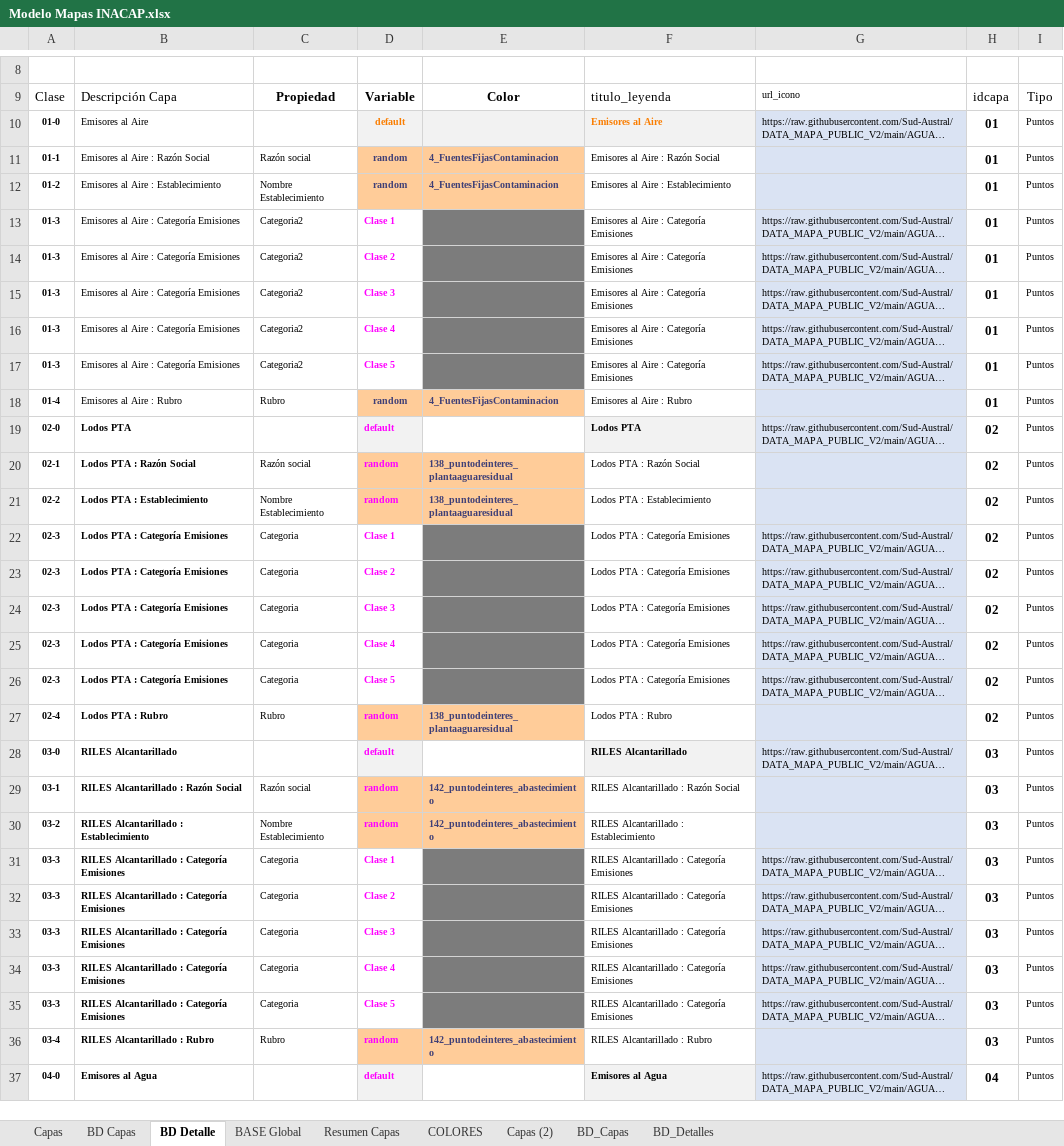
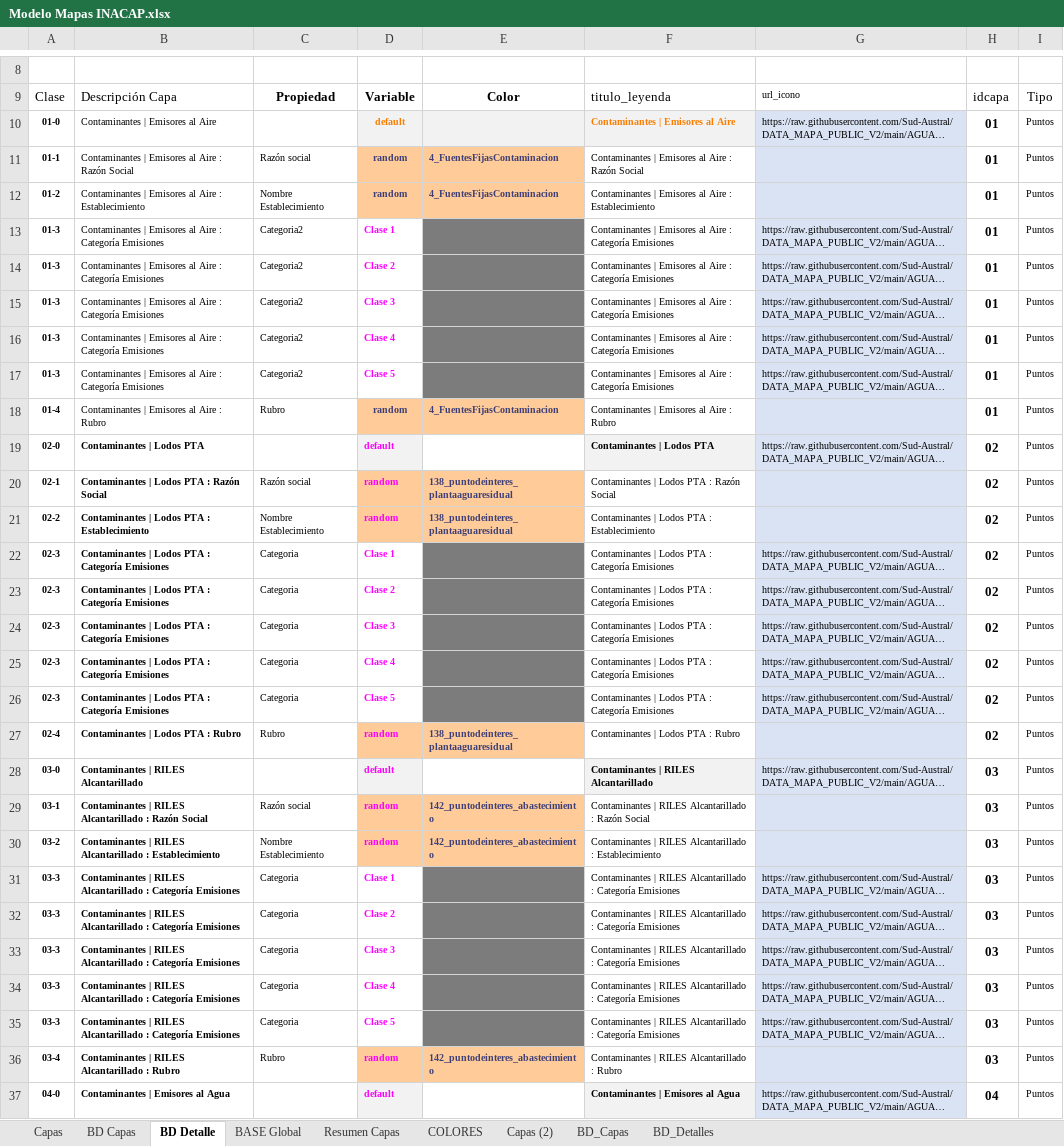
Before and after one commit to Sud-Austral/MAPA_RELEASE, an Excel workbook: origenes/Modelo Mapas INACAP.xlsx, sheet BD Detalle, drawn as a sheet; only a part is shown, gaps mark what is left out; long unchanged cells end in …; values as stored, in another font and other column widths than the file's, no borders; charts and pictures and conditional formats and table styles not drawn; the diff covers the shown part only; the diff names each change by its address in the sheet, - before the commit and + after, or states it on an @@ line.

```diff
--- a/origenes/Modelo Mapas INACAP.xlsx (sheet BD Detalle)
+++ b/origenes/Modelo Mapas INACAP.xlsx (sheet BD Detalle)
-B10: Emisores al Aire
+B10: Contaminantes | Emisores al Aire
-F10: Emisores al Aire
+F10: Contaminantes | Emisores al Aire
-B11: Emisores al Aire : Razón Social
+B11: Contaminantes | Emisores al Aire : Razón Social
-F11: Emisores al Aire : Razón Social
+F11: Contaminantes | Emisores al Aire : Razón Social
-B12: Emisores al Aire : Establecimiento
+B12: Contaminantes | Emisores al Aire : Establecimiento
-F12: Emisores al Aire : Establecimiento
+F12: Contaminantes | Emisores al Aire : Establecimiento
-B13:B17: Emisores al…
+B13:B17: Contaminantes | Emisores al…
-F13:F17: Emisores al…
+F13:F17: Contaminantes | Emisores al…
-B18: Emisores al Aire : Rubro
+B18: Contaminantes | Emisores al Aire : Rubro
-F18: Emisores al Aire : Rubro
+F18: Contaminantes | Emisores al Aire : Rubro
-B19: Lodos PTA
+B19: Contaminantes | Lodos PTA
-F19: Lodos PTA
+F19: Contaminantes | Lodos PTA
-B20: Lodos PTA : Razón Social
+B20: Contaminantes | Lodos PTA : Razón Social
-F20: Lodos PTA : Razón Social
+F20: Contaminantes | Lodos PTA : Razón Social
-B21: Lodos PTA : Establecimiento
+B21: Contaminantes | Lodos PTA : Establecimiento
-F21: Lodos PTA : Establecimiento
+F21: Contaminantes | Lodos PTA : Establecimiento
-B22:B26: Lodos PTA : Categoría Emisiones
+B22:B26: Contaminantes | Lodos PTA : Categoría Emisiones
-F22:F26: Lodos PTA : Categoría Emisiones
+F22:F26: Contaminantes | Lodos PTA : Categoría Emisiones
-B27: Lodos PTA : Rubro
+B27: Contaminantes | Lodos PTA : Rubro
-F27: Lodos PTA : Rubro
+F27: Contaminantes | Lodos PTA : Rubro
-B28: RILES Alcantarillado
+B28: Contaminantes | RILES Alcantarillado
-F28: RILES Alcantarillado
+F28: Contaminantes | RILES Alcantarillado
-B29: RILES Alcantarillado : Razón Social
+B29: Contaminantes | RILES Alcantarillado : Razón Social
-F29: RILES Alcantarillado : Razón Social
+F29: Contaminantes | RILES Alcantarillado : Razón Social
-B30: RILES Alcantarillado…
+B30: Contaminantes | RILES Alcantarillado…
-F30: RILES Alcantarillado…
+F30: Contaminantes | RILES Alcantarillado…
-B31:B35: RILES Alcantarillado…
+B31:B35: Contaminantes | RILES Alcantarillado…
-F31:F35: RILES Alcantarillado…
+F31:F35: Contaminantes | RILES Alcantarillado…
-B36: RILES Alcantarillado : Rubro
+B36: Contaminantes | RILES Alcantarillado : Rubro
-F36: RILES Alcantarillado : Rubro
+F36: Contaminantes | RILES Alcantarillado : Rubro
-B37: Emisores al Agua
+B37: Contaminantes | Emisores al Agua
-F37: Emisores al Agua
+F37: Contaminantes | Emisores al Agua
```
Also changed, not shown: other rows of this sheet, sheet BASE Global, sheet BD_Capas, sheet BD Capas, sheet BD_Detalles, sheet Resumen Capas, sheet Capas (2), 1 more sheet, charts or pictures.
